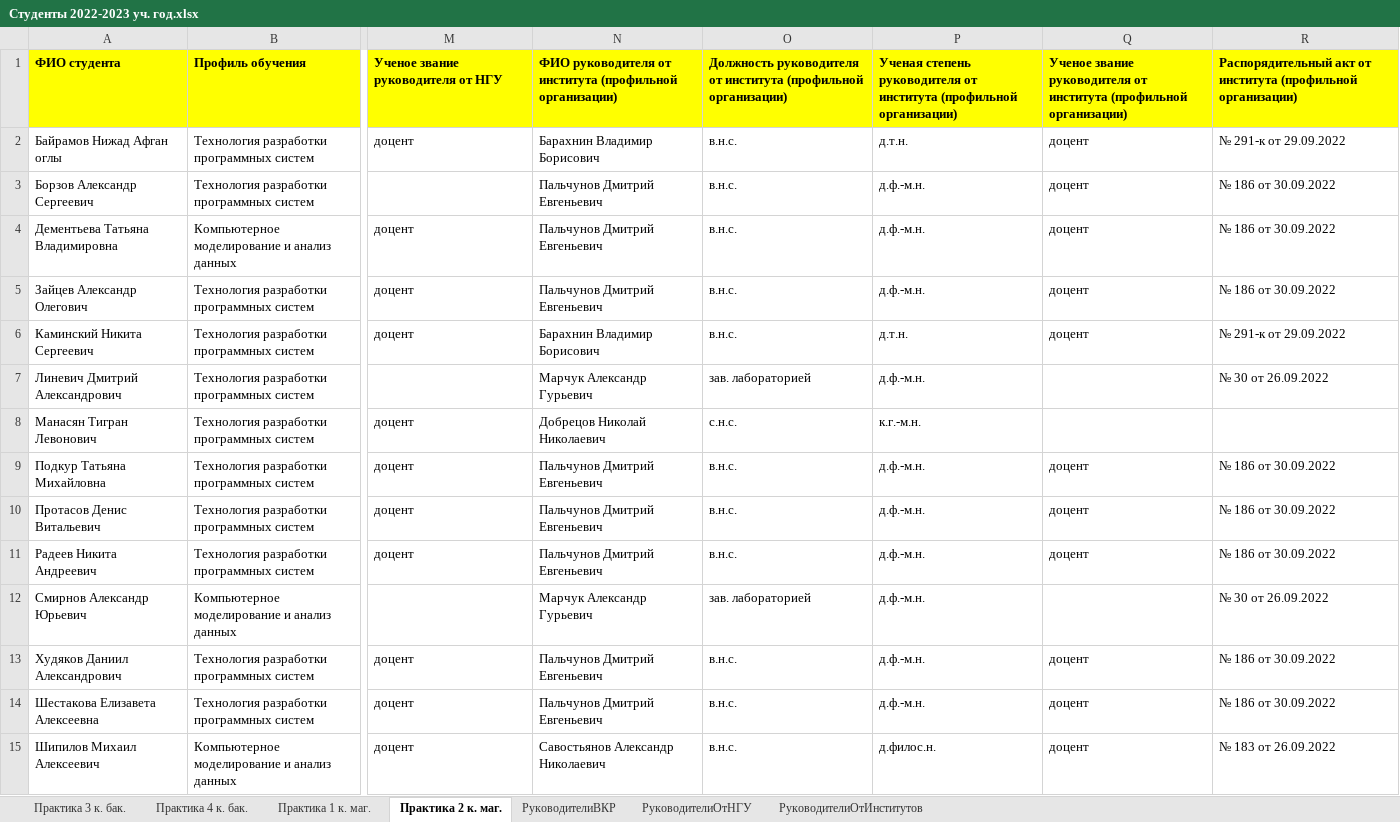
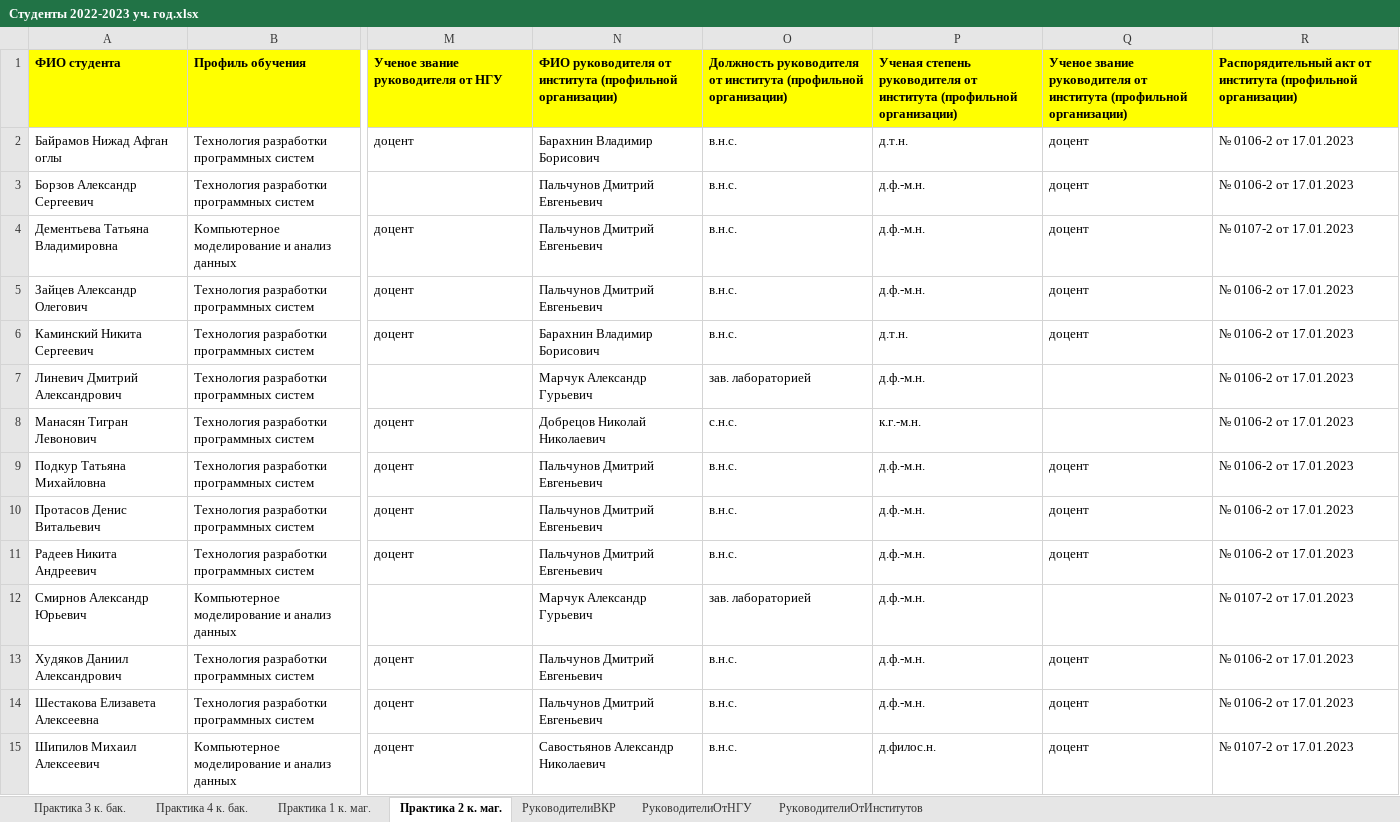
Before and after one commit to chernsvetl/hepler, an Excel workbook: tables/masters/2nd_course/modeling_and_data_analysis/Cтуденты 2022-2023 уч. год.xlsx, sheet Практика 2 к. маг., drawn as a sheet; only a part is shown, gaps mark what is left out; values as stored, in another font and other column widths than the file's, no borders; the diff names each change by its address in the sheet, - before the commit and + after, or states it on an @@ line.

```diff
--- a/tables/masters/2nd_course/modeling_and_data_analysis/Cтуденты 2022-2023 уч. год.xlsx (sheet Практика 2 к. маг.)
+++ b/tables/masters/2nd_course/modeling_and_data_analysis/Cтуденты 2022-2023 уч. год.xlsx (sheet Практика 2 к. маг.)
-R2: № 291-к от 29.09.2022
+R2: № 0106-2 от 17.01.2023
-R3: № 186 от 30.09.2022
+R3: № 0106-2 от 17.01.2023
-R4: № 186 от 30.09.2022
+R4: № 0107-2 от 17.01.2023
-R5: № 186 от 30.09.2022
+R5: № 0106-2 от 17.01.2023
-R6: № 291-к от 29.09.2022
+R6: № 0106-2 от 17.01.2023
-R7: № 30 от 26.09.2022
+R7: № 0106-2 от 17.01.2023
-R8: (empty)
+R8: № 0106-2 от 17.01.2023
-R9:R11: № 186 от 30.09.2022
+R9:R11: № 0106-2 от 17.01.2023
-R12: № 30 от 26.09.2022
+R12: № 0107-2 от 17.01.2023
-R13:R14: № 186 от 30.09.2022
+R13:R14: № 0106-2 от 17.01.2023
-R15: № 183 от 26.09.2022
+R15: № 0107-2 от 17.01.2023
```
Also changed, not shown: sheet Практика 4 к. бак., tables/masters/2nd_course/modeling_and_data_analysis/Cтуденты 2022-2023 уч. год_2.xlsx, tables/masters/2nd_course/software_systems/Cтуденты 2022-2023 уч. год.xlsx, 12 other files.
